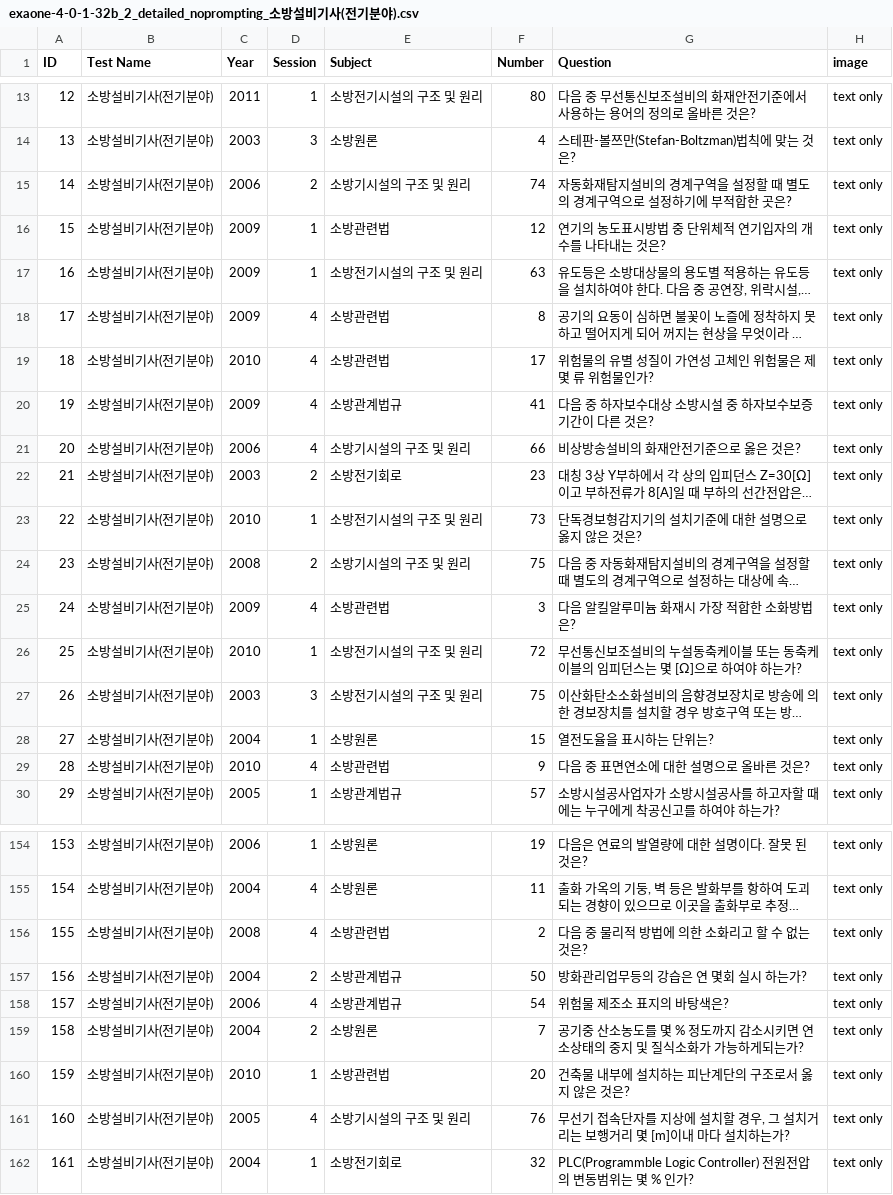
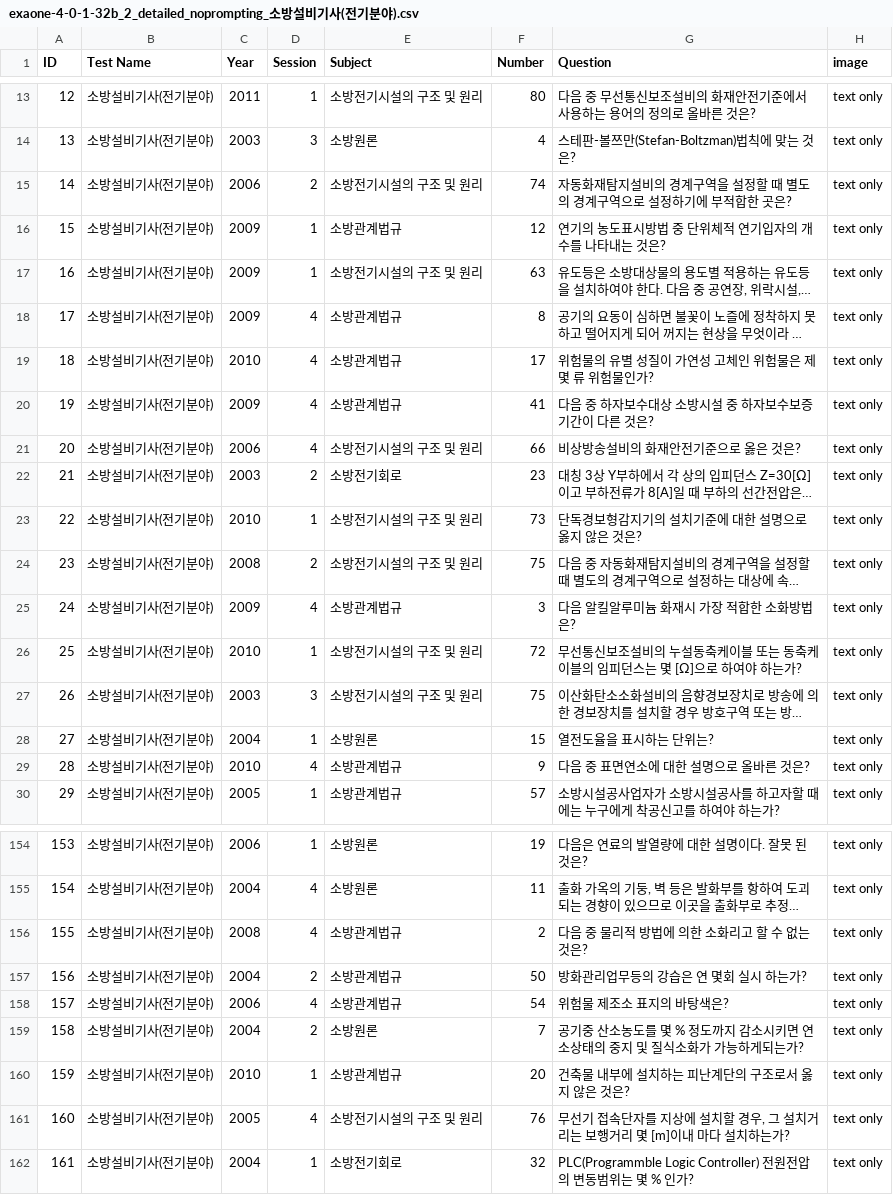
Before and after one commit to big1248/benchmark_visualizer_streamlit, a CSV file: data/exaone-4-0-1-32b_2_detailed_noprompting_소방설비기사(전기분야).csv, drawn as a sheet; only a part is shown, gaps mark what is left out; long unchanged cells end in …; the diff covers the shown part only; the diff names each change by its address in the sheet, - before the commit and + after, or states it on an @@ line.

```diff
--- a/data/exaone-4-0-1-32b_2_detailed_noprompting_소방설비기사(전기분야).csv
+++ b/data/exaone-4-0-1-32b_2_detailed_noprompting_소방설비기사(전기분야).csv
-E15 (Subject): 소방기시설의 구조 및 원리
+E15 (Subject): 소방전기시설의 구조 및 원리
-E16 (Subject): 소방관련법
+E16 (Subject): 소방관계법규
-E18:E19 (Subject): 소방관련법
+E18:E19 (Subject): 소방관계법규
-E21 (Subject): 소방기시설의 구조 및 원리
+E21 (Subject): 소방전기시설의 구조 및 원리
-E24 (Subject): 소방기시설의 구조 및 원리
+E24 (Subject): 소방전기시설의 구조 및 원리
-E25 (Subject): 소방관련법
+E25 (Subject): 소방관계법규
-E29 (Subject): 소방관련법
+E29 (Subject): 소방관계법규
-E156 (Subject): 소방관련법
+E156 (Subject): 소방관계법규
-E160 (Subject): 소방관련법
+E160 (Subject): 소방관계법규
-E161 (Subject): 소방기시설의 구조 및 원리
+E161 (Subject): 소방전기시설의 구조 및 원리
```
Also changed, not shown: 47 edited cells elsewhere in this file, data/meta-llama-3-1-8b-instruct_detailed_noprompting_소방설비기사(전기분야).csv, data/testset_소방설비기사(전기분야).csv.
